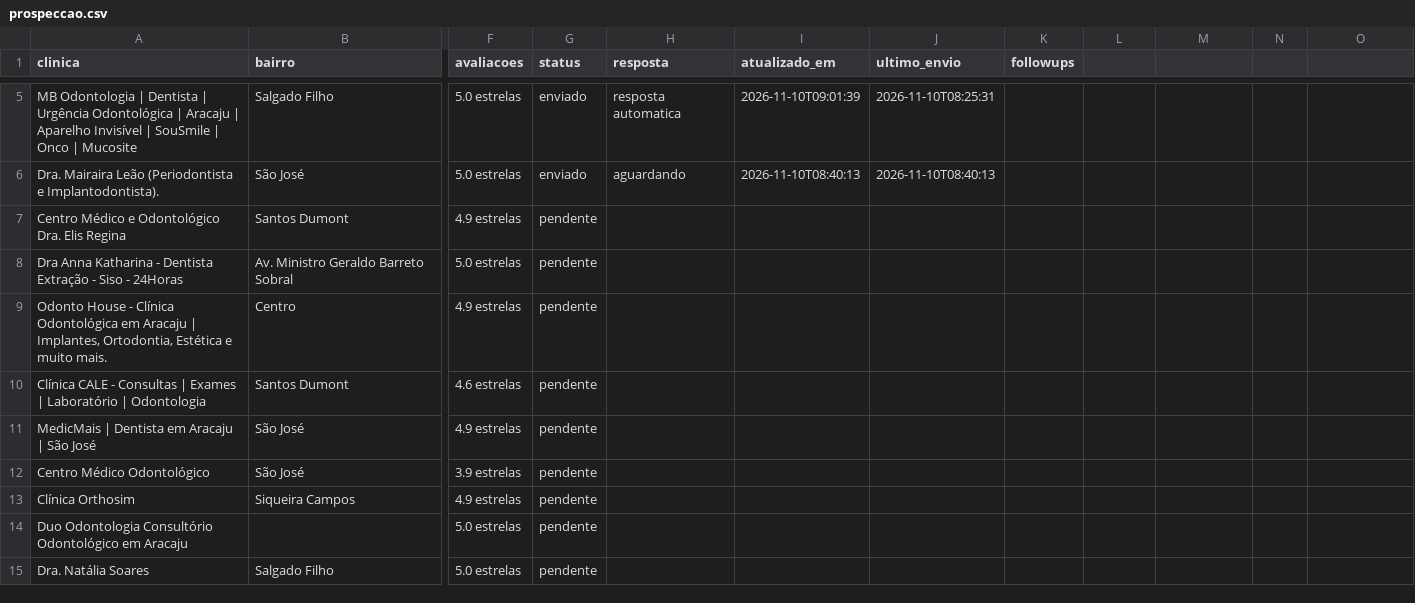
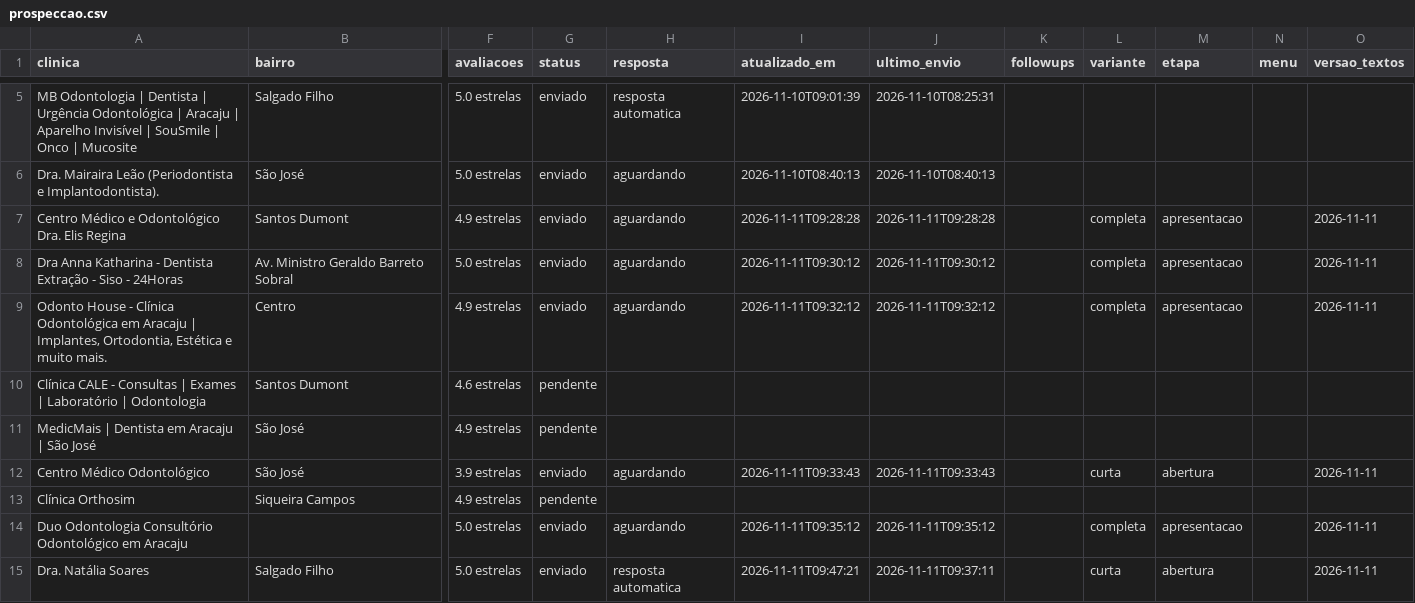
Before and after one commit to N1ck0l/script-automacao, a CSV file: prospeccao.csv, drawn as a sheet; only a part is shown, gaps mark what is left out; the diff covers the shown part only; the diff names each change by its address in the sheet, - before the commit and + after, or states it on an @@ line.

```diff
--- a/prospeccao.csv
+++ b/prospeccao.csv
-L1: (empty)
+L1: variante
-M1: (empty)
+M1: etapa
-N1: (empty)
+N1: menu
-O1: (empty)
+O1: versao_textos
-G7:G9 (status): pendente
+G7:G9 (status): enviado
-H7:H9 (resposta): (empty)
+H7:H9 (resposta): aguardando
-I7 (atualizado_em): (empty)
+I7 (atualizado_em): 2026-11-11T09:28:28
-J7 (ultimo_envio): (empty)
+J7 (ultimo_envio): 2026-11-11T09:28:28
-L7:L9 (variante): (empty)
+L7:L9 (variante): completa
-M7:M9 (etapa): (empty)
+M7:M9 (etapa): apresentacao
-O7:O9 (versao_textos): (empty)
+O7:O9 (versao_textos): 2026-11-11
-I8 (atualizado_em): (empty)
+I8 (atualizado_em): 2026-11-11T09:30:12
-J8 (ultimo_envio): (empty)
+J8 (ultimo_envio): 2026-11-11T09:30:12
-I9 (atualizado_em): (empty)
+I9 (atualizado_em): 2026-11-11T09:32:12
-J9 (ultimo_envio): (empty)
+J9 (ultimo_envio): 2026-11-11T09:32:12
-G12 (status): pendente
+G12 (status): enviado
-H12 (resposta): (empty)
+H12 (resposta): aguardando
-I12 (atualizado_em): (empty)
+I12 (atualizado_em): 2026-11-11T09:33:43
-J12 (ultimo_envio): (empty)
+J12 (ultimo_envio): 2026-11-11T09:33:43
-L12 (variante): (empty)
+L12 (variante): curta
-M12 (etapa): (empty)
+M12 (etapa): abertura
-O12 (versao_textos): (empty)
+O12 (versao_textos): 2026-11-11
-G14:G15 (status): pendente
+G14:G15 (status): enviado
-H14 (resposta): (empty)
+H14 (resposta): aguardando
-I14 (atualizado_em): (empty)
+I14 (atualizado_em): 2026-11-11T09:35:12
-J14 (ultimo_envio): (empty)
+J14 (ultimo_envio): 2026-11-11T09:35:12
-L14 (variante): (empty)
+L14 (variante): completa
-M14 (etapa): (empty)
+M14 (etapa): apresentacao
-O14:O15 (versao_textos): (empty)
+O14:O15 (versao_textos): 2026-11-11
-H15 (resposta): (empty)
+H15 (resposta): resposta automatica
-I15 (atualizado_em): (empty)
+I15 (atualizado_em): 2026-11-11T09:47:21
-J15 (ultimo_envio): (empty)
+J15 (ultimo_envio): 2026-11-11T09:37:11
-L15 (variante): (empty)
+L15 (variante): curta
-M15 (etapa): (empty)
+M15 (etapa): abertura
```
Also changed, not shown: 28 edited cells elsewhere in this file, 1 other file.
